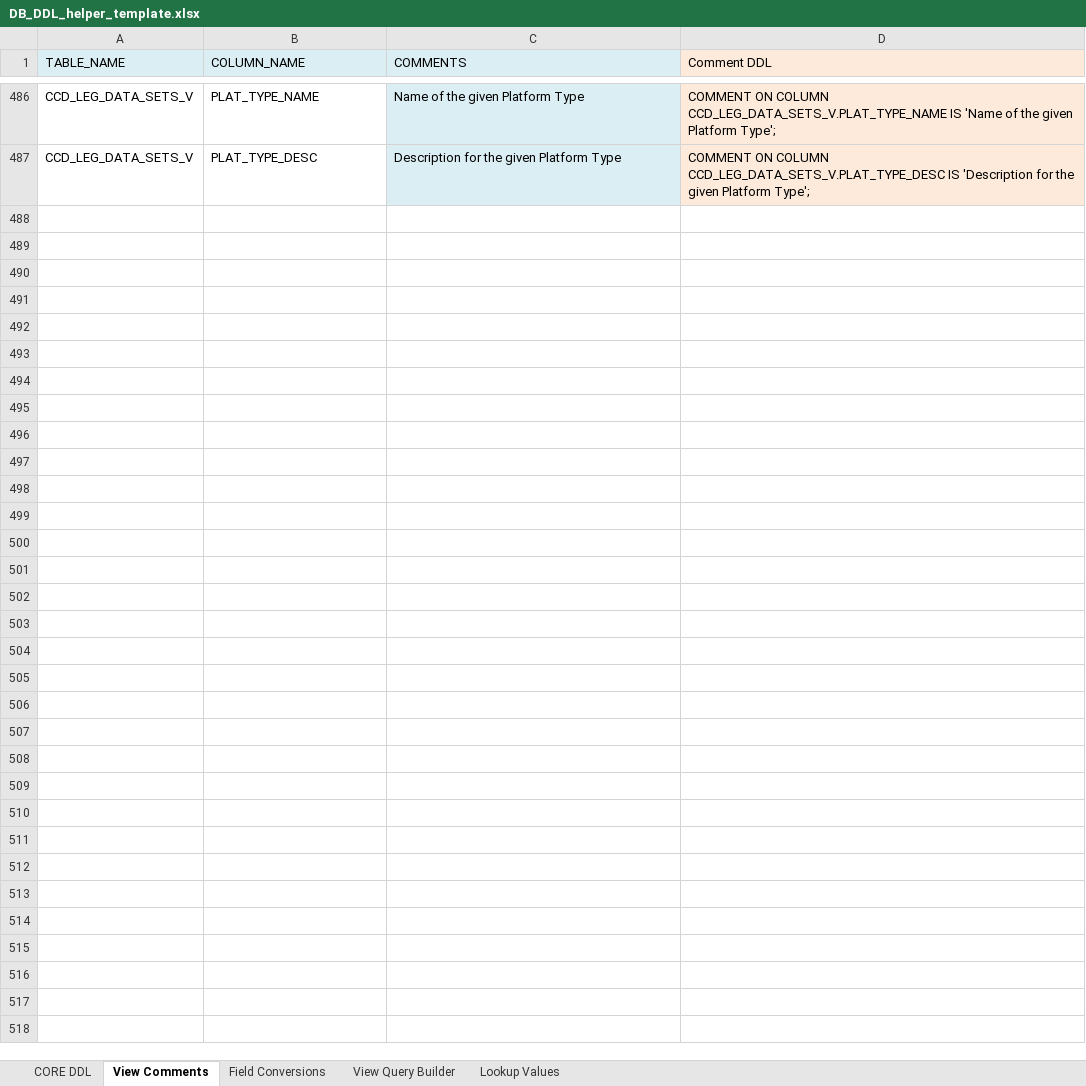
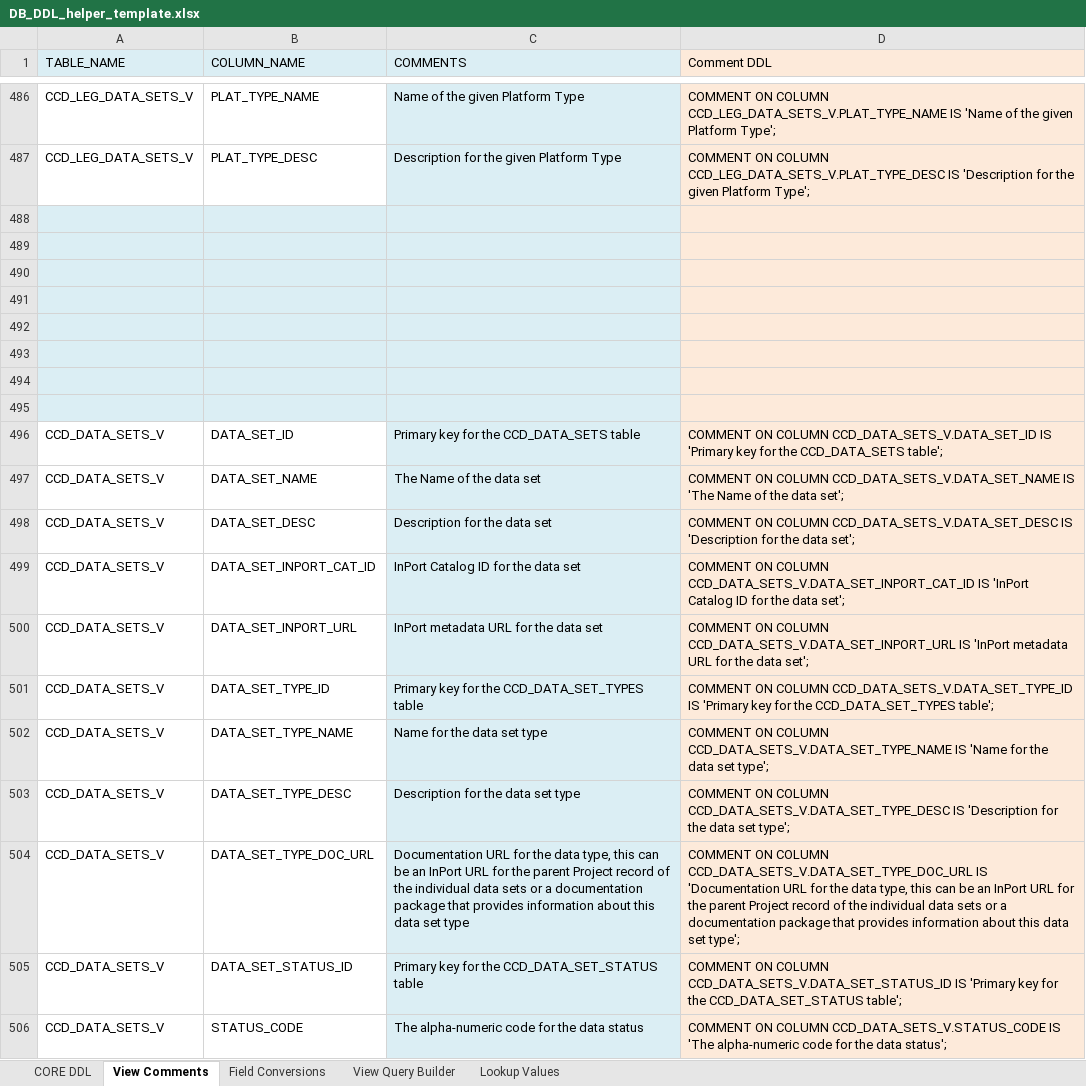
Before and after one commit to noaa-pifsc/Centralized-Cruise-Database, an Excel workbook: docs/DB_DDL_helper_template.xlsx, sheet View Comments, drawn as a sheet; only a part is shown, gaps mark what is left out; values as stored, in another font and other column widths than the file's, no borders; the diff covers the shown part only; the diff names each change by its address in the sheet, - before the commit and + after, or states it on an @@ line.

Commit message:
Updated the data model to integrate the PICDM.DS_PIR_SCOR_V view

```diff
--- a/docs/DB_DDL_helper_template.xlsx (sheet View Comments)
+++ b/docs/DB_DDL_helper_template.xlsx (sheet View Comments)
+row 488: (empty)
+row 489: (empty)
+row 490: (empty)
+row 491: (empty)
+row 492: (empty)
+row 493: (empty)
+row 494: (empty)
+row 495: (empty)
+row 496: CCD_DATA_SETS_V | DATA_SET_ID | Primary key for the CCD_DATA_SETS table | COMMENT ON COLUMN CCD_DATA_SETS_V.DATA_SET_ID IS 'Primary key for the CCD_DATA_SETS table';
+row 497: CCD_DATA_SETS_V | DATA_SET_NAME | The Name of the data set | COMMENT ON COLUMN CCD_DATA_SETS_V.DATA_SET_NAME IS 'The Name of the data set';
+row 498: CCD_DATA_SETS_V | DATA_SET_DESC | Description for the data set | COMMENT ON COLUMN CCD_DATA_SETS_V.DATA_SET_DESC IS 'Description for the data set';
+row 499: CCD_DATA_SETS_V | DATA_SET_INPORT_CAT_ID | InPort Catalog ID for the data set | COMMENT ON COLUMN CCD_DATA_SETS_V.DATA_SET_INPORT_CAT_ID IS 'InPort Catalog ID for the data set';
+row 500: CCD_DATA_SETS_V | DATA_SET_INPORT_URL | InPort metadata URL for the data set | COMMENT ON COLUMN CCD_DATA_SETS_V.DATA_SET_INPORT_URL IS 'InPort metadata URL for the data set';
+row 501: CCD_DATA_SETS_V | DATA_SET_TYPE_ID | Primary key for the CCD_DATA_SET_TYPES table | COMMENT ON COLUMN CCD_DATA_SETS_V.DATA_SET_TYPE_ID IS 'Primary key for the CCD_DATA_SET_TYPES table';
+row 502: CCD_DATA_SETS_V | DATA_SET_TYPE_NAME | Name for the data set type | COMMENT ON COLUMN CCD_DATA_SETS_V.DATA_SET_TYPE_NAME IS 'Name for the data set type';
+row 503: CCD_DATA_SETS_V | DATA_SET_TYPE_DESC | Description for the data set type | COMMENT ON COLUMN CCD_DATA_SETS_V.DATA_SET_TYPE_DESC IS 'Description for the data set type';
+row 504: CCD_DATA_SETS_V | DATA_SET_TYPE_DOC_URL | Documentation URL for the data type, this can be an InPort URL for the parent Project record of the individual data sets or a documentation package that provides information about this data set type | COMMENT ON COLUMN CCD_DATA_SETS_V.DATA_SET_TYPE_DOC_URL IS 'Documentation URL for the data type, this can be an InPort URL for the parent Project record of the individual data sets or a documentation package that provides information about this data set type';
+row 505: CCD_DATA_SETS_V | DATA_SET_STATUS_ID | Primary key for the CCD_DATA_SET_STATUS table | COMMENT ON COLUMN CCD_DATA_SETS_V.DATA_SET_STATUS_ID IS 'Primary key for the CCD_DATA_SET_STATUS table';
+row 506: CCD_DATA_SETS_V | STATUS_CODE | The alpha-numeric code for the data status | COMMENT ON COLUMN CCD_DATA_SETS_V.STATUS_CODE IS 'The alpha-numeric code for the data status';
```
Also changed, not shown: 44 added rows elsewhere in this sheet, sheet View Query Builder, docs/Cruise_Leg_DDL_DML_generator.xlsx, 5 other files.
